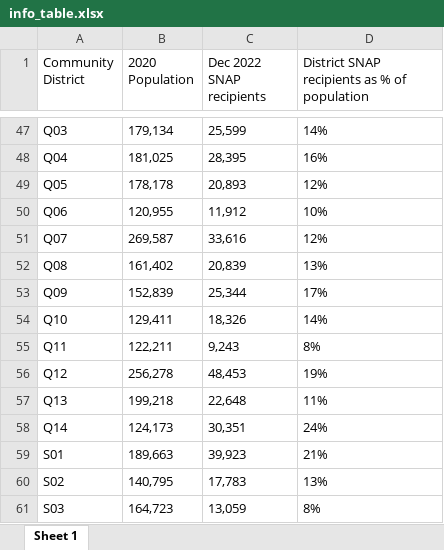
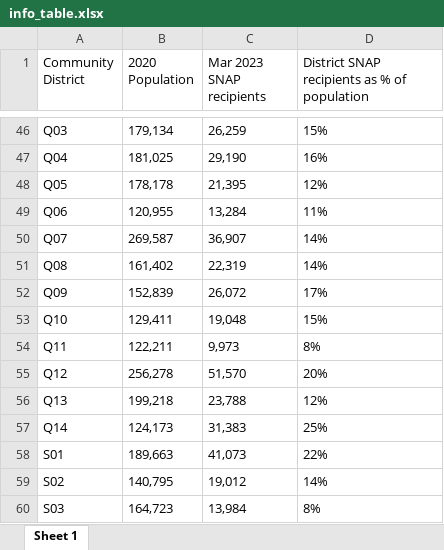
Before and after one commit to NewYorkCityCouncil/food_insecurity, an Excel workbook: visuals/info_table.xlsx, sheet Sheet 1, drawn as a sheet; only a part is shown, gaps mark what is left out; values as stored, in another font and other column widths than the file's, no borders; addresses are those after the commit; the diff covers the shown part only; the diff names each change by its address in the sheet, - before the commit and + after, or states it on an @@ line.

```diff
--- a/visuals/info_table.xlsx (sheet Sheet 1)
+++ b/visuals/info_table.xlsx (sheet Sheet 1)
-C1: Dec 2022 SNAP recipients
+C1: Mar 2023 SNAP recipients
-C46 (Mar 2023 SNAP recipients): 25,599
+C46 (Mar 2023 SNAP recipients): 26,259
-D46: 14%
+D46: 15%
-C47 (Mar 2023 SNAP recipients): 28,395
+C47 (Mar 2023 SNAP recipients): 29,190
-C48 (Mar 2023 SNAP recipients): 20,893
+C48 (Mar 2023 SNAP recipients): 21,395
-C49 (Mar 2023 SNAP recipients): 11,912
+C49 (Mar 2023 SNAP recipients): 13,284
-D49: 10%
+D49: 11%
-C50 (Mar 2023 SNAP recipients): 33,616
+C50 (Mar 2023 SNAP recipients): 36,907
-D50: 12%
+D50: 14%
-C51 (Mar 2023 SNAP recipients): 20,839
+C51 (Mar 2023 SNAP recipients): 22,319
-D51: 13%
+D51: 14%
-C52 (Mar 2023 SNAP recipients): 25,344
+C52 (Mar 2023 SNAP recipients): 26,072
-C53 (Mar 2023 SNAP recipients): 18,326
+C53 (Mar 2023 SNAP recipients): 19,048
-D53: 14%
+D53: 15%
-C54 (Mar 2023 SNAP recipients): 9,243
+C54 (Mar 2023 SNAP recipients): 9,973
-C55 (Mar 2023 SNAP recipients): 48,453
+C55 (Mar 2023 SNAP recipients): 51,570
-D55: 19%
+D55: 20%
-C56 (Mar 2023 SNAP recipients): 22,648
+C56 (Mar 2023 SNAP recipients): 23,788
-D56: 11%
+D56: 12%
-C57 (Mar 2023 SNAP recipients): 30,351
+C57 (Mar 2023 SNAP recipients): 31,383
-D57: 24%
+D57: 25%
-C58 (Mar 2023 SNAP recipients): 39,923
+C58 (Mar 2023 SNAP recipients): 41,073
-D58: 21%
+D58: 22%
-C59 (Mar 2023 SNAP recipients): 17,783
+C59 (Mar 2023 SNAP recipients): 19,012
-D59: 13%
+D59: 14%
-C60 (Mar 2023 SNAP recipients): 13,059
+C60 (Mar 2023 SNAP recipients): 13,984
```
Also changed, not shown: 1 removed row and 62 edited cells elsewhere in this sheet, 25 other files.
